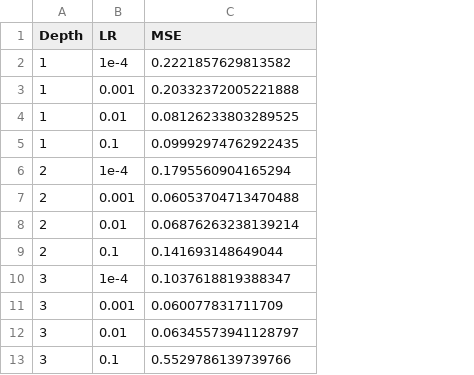
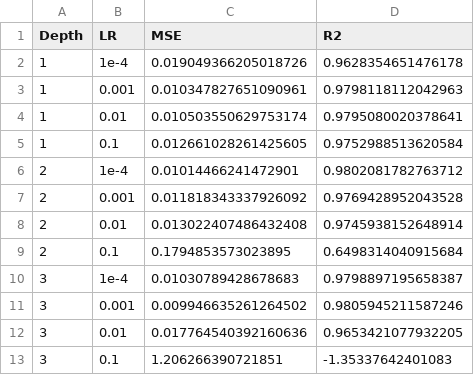
Before and after one commit to gsaco/DML_NN, a CSV file: R/output/r_learning_rate_results.csv, drawn as a sheet; the diff names each change by its address in the sheet, - before the commit and + after, or states it on an @@ line.

```diff
--- a/R/output/r_learning_rate_results.csv
+++ b/R/output/r_learning_rate_results.csv
+column D (R2), rows 2-13: 0.9628354651476178 | 0.9798118112042963 | 0.9795080020378641 | 0.9752988513620584 | 0.9802081782763712 | 0.9769428952043528 | 0.9745938152648914 | 0.6498314040915684 | 0.9798897195658387 | 0.9805945211587246 | 0.9653421077932205 | -1.35337642401083
-C2 (MSE): 0.2221857629813582
+C2 (MSE): 0.019049366205018726
-C3 (MSE): 0.20332372005221888
+C3 (MSE): 0.010347827651090961
-C4 (MSE): 0.08126233803289525
+C4 (MSE): 0.010503550629753174
-C5 (MSE): 0.09992974762922435
+C5 (MSE): 0.012661028261425605
-C6 (MSE): 0.1795560904165294
+C6 (MSE): 0.01014466241472901
-C7 (MSE): 0.06053704713470488
+C7 (MSE): 0.011818343337926092
-C8 (MSE): 0.06876263238139214
+C8 (MSE): 0.013022407486432408
-C9 (MSE): 0.141693148649044
+C9 (MSE): 0.1794853573023895
-C10 (MSE): 0.1037618819388347
+C10 (MSE): 0.01030789428678683
-C11 (MSE): 0.060077831711709
+C11 (MSE): 0.009946635261264502
-C12 (MSE): 0.06345573941128797
+C12 (MSE): 0.017764540392160636
-C13 (MSE): 0.5529786139739766
+C13 (MSE): 1.206266390721851
```
Also changed, not shown: R/output/dml_results_r.csv, 18 other files.
